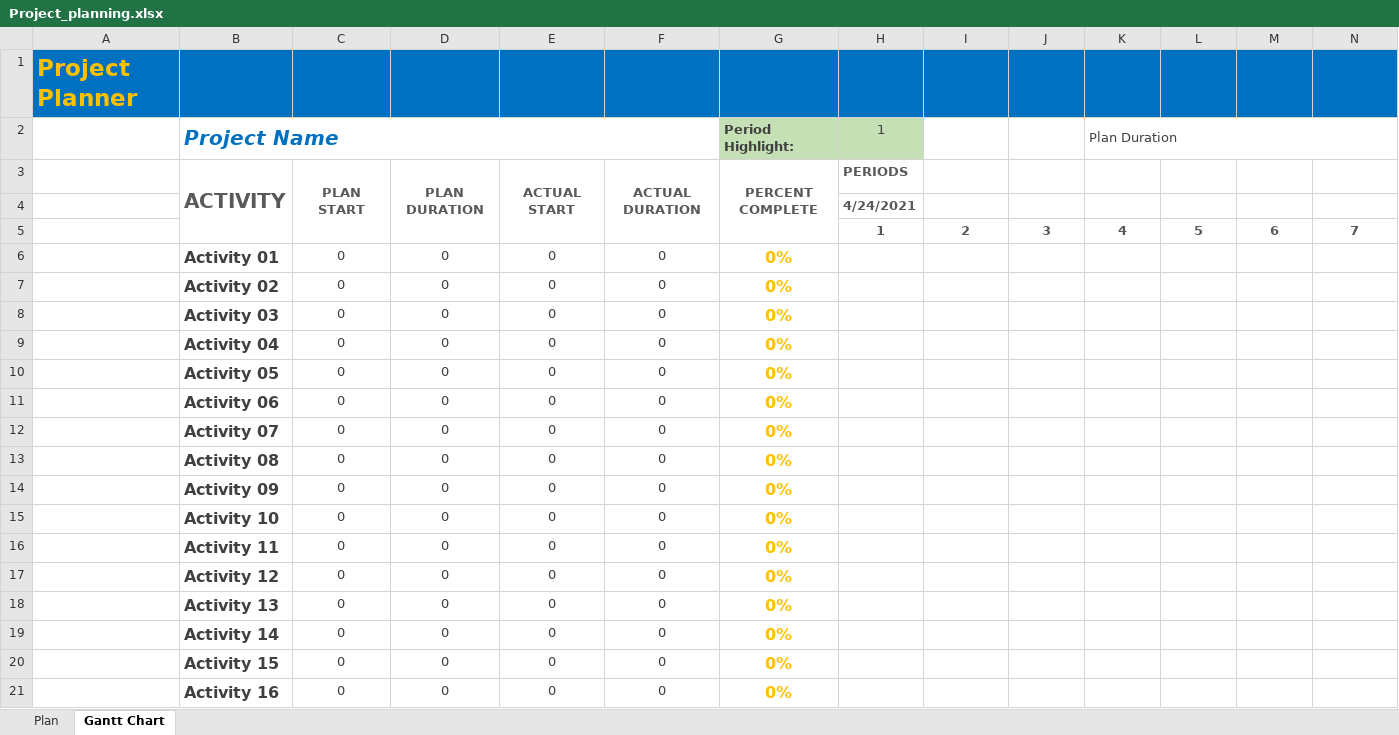
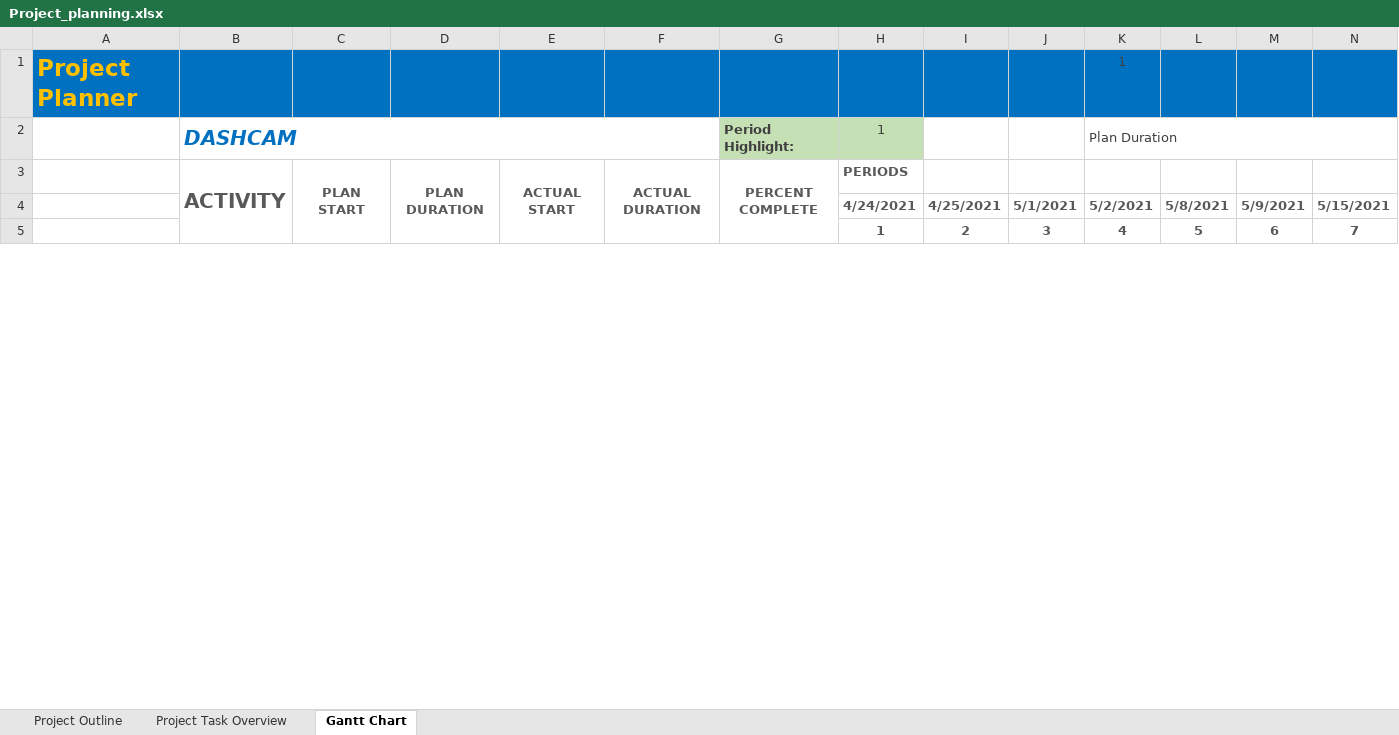
Before and after one commit to can-caglar/dashcam, an Excel workbook: Project_planning.xlsx, sheet Gantt Chart, drawn as a sheet; only a part is shown; values as stored, in another font and other column widths than the file's, no borders; conditional formats not drawn; removed rows and columns are numbered as before the commit, all else as after; rows hold the shown columns only; the diff covers the shown part only; the diff names each change by its address in the sheet, - before the commit and + after, or states it on an @@ line.

Commit message:
finish project planning, add block diagram, add readme, gitignore

```diff
--- a/Project_planning.xlsx (sheet Gantt Chart)
+++ b/Project_planning.xlsx (sheet Gantt Chart)
-sheet tab: Plan
+sheet tab: Project Task Overview
+sheet tab: Project Outline
-K1 (Plan Duration): (empty)
+K1 (Plan Duration): 1
-B2: Project Name
+B2: DASHCAM
-row 4:  |  |  |  |  |  |  | 4/24/2021
+row 4:  |  |  |  |  |  |  | 4/24/2021 | 4/25/2021 | 5/1/2021 | 5/2/2021 | 5/8/2021 | 5/9/2021 | 5/15/2021
-row 6:  | Activity 01 | 0 | 0 | 0 | 0 | 0%
-row 7:  | Activity 02 | 0 | 0 | 0 | 0 | 0%
-row 8:  | Activity 03 | 0 | 0 | 0 | 0 | 0%
-row 9:  | Activity 04 | 0 | 0 | 0 | 0 | 0%
-row 10:  | Activity 05 | 0 | 0 | 0 | 0 | 0%
-row 11:  | Activity 06 | 0 | 0 | 0 | 0 | 0%
-row 12:  | Activity 07 | 0 | 0 | 0 | 0 | 0%
-row 13:  | Activity 08 | 0 | 0 | 0 | 0 | 0%
-row 14:  | Activity 09 | 0 | 0 | 0 | 0 | 0%
-row 15:  | Activity 10 | 0 | 0 | 0 | 0 | 0%
-row 16:  | Activity 11 | 0 | 0 | 0 | 0 | 0%
-row 17:  | Activity 12 | 0 | 0 | 0 | 0 | 0%
-row 18:  | Activity 13 | 0 | 0 | 0 | 0 | 0%
-row 19:  | Activity 14 | 0 | 0 | 0 | 0 | 0%
-row 20:  | Activity 15 | 0 | 0 | 0 | 0 | 0%
-row 21:  | Activity 16 | 0 | 0 | 0 | 0 | 0%
```
Also changed, not shown: 28 added rows and 10 removed rows elsewhere in this sheet, sheet Project Task Overview, formulas that keep their value, 3 other files.
